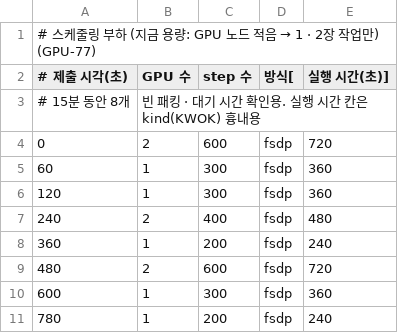
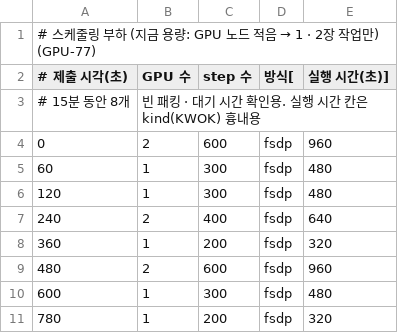
Before and after one commit to DevOops-Team/Data, a CSV file: experiments/scenarios/mixed-now.csv, drawn as a sheet.

```diff
--- a/experiments/scenarios/mixed-now.csv
+++ b/experiments/scenarios/mixed-now.csv
@@ -3,9 +3,9 @@
 # 15분 동안 8개, 빈 패킹 · 대기 시간 확인용. 실행 시간 칸은 kind(KWOK) 흉내용
-0, 2, 600, fsdp, 720
-60, 1, 300, fsdp, 360
-120, 1, 300, fsdp, 360
-240, 2, 400, fsdp, 480
-360, 1, 200, fsdp, 240
-480, 2, 600, fsdp, 720
-600, 1, 300, fsdp, 360
-780, 1, 200, fsdp, 240
+0, 2, 600, fsdp, 960
+60, 1, 300, fsdp, 480
+120, 1, 300, fsdp, 480
+240, 2, 400, fsdp, 640
+360, 1, 200, fsdp, 320
+480, 2, 600, fsdp, 960
+600, 1, 300, fsdp, 480
+780, 1, 200, fsdp, 320
```
Also changed, not shown: experiments/scenarios/demo-single.csv, experiments/scenarios/mixed-target.csv, 1 other file.
